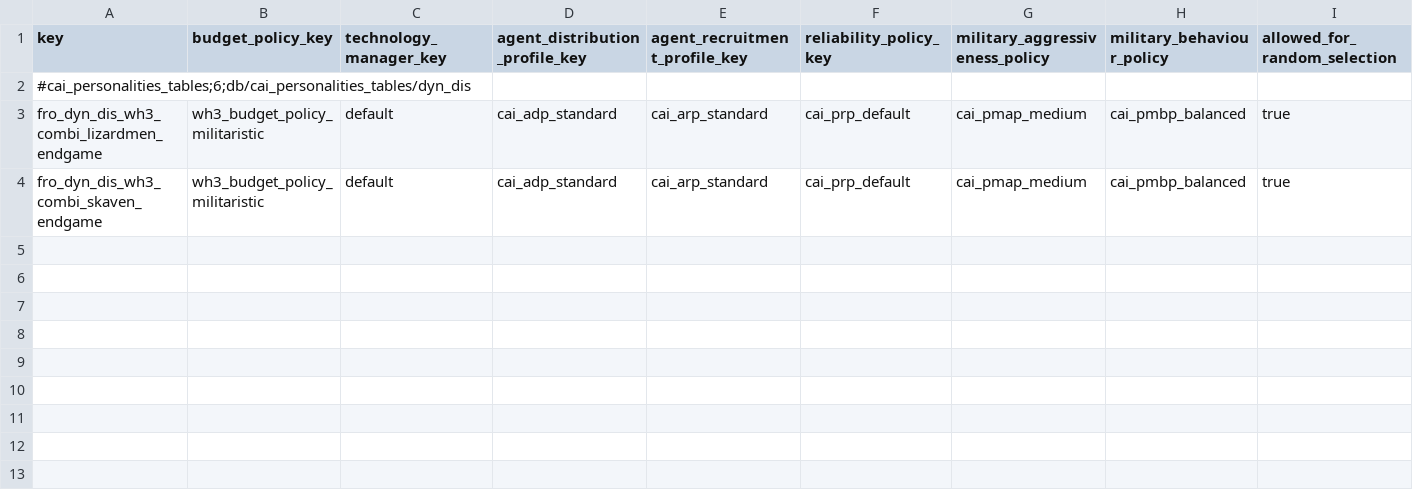
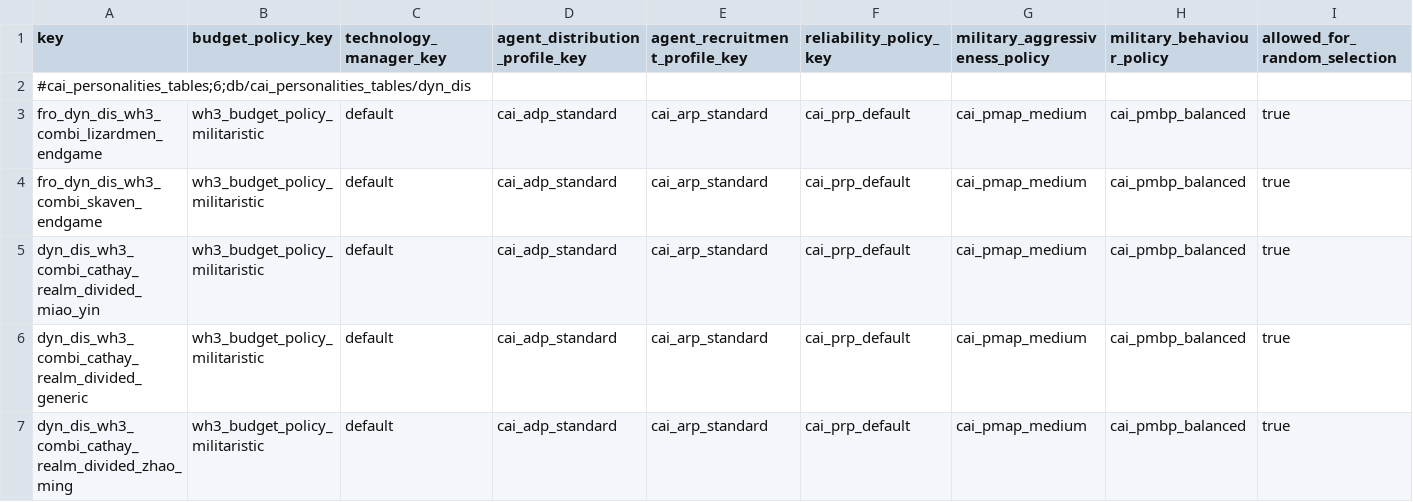
Before and after one commit to Frodo45127/tww3_dynamic_disasters, a TSV file: db/cai_personalities_tables/dyn_dis.tsv, drawn as a sheet; only a part is shown; rows hold the shown columns only; the diff names each change by its address in the sheet, - before the commit and + after, or states it on an @@ line.

Commit message:
Implemented "Realm Divided" disaster for Cathay.

```diff
--- a/db/cai_personalities_tables/dyn_dis.tsv
+++ b/db/cai_personalities_tables/dyn_dis.tsv
+row 5: dyn_dis_wh3_combi_cathay_realm_divided_miao_yin | wh3_budget_policy_militaristic | default | cai_adp_standard | cai_arp_standard | cai_prp_default | cai_pmap_medium | cai_pmbp_balanced | true
+row 6: dyn_dis_wh3_combi_cathay_realm_divided_generic | wh3_budget_policy_militaristic | default | cai_adp_standard | cai_arp_standard | cai_prp_default | cai_pmap_medium | cai_pmbp_balanced | true
+row 7: dyn_dis_wh3_combi_cathay_realm_divided_zhao_ming | wh3_budget_policy_militaristic | default | cai_adp_standard | cai_arp_standard | cai_prp_default | cai_pmap_medium | cai_pmbp_balanced | true
```
Also changed, not shown: db/effect_bundles_tables/dyn_dis.tsv, db/effect_bundles_to_effects_junctions_tables/dyn_dis.tsv, 6 other files.
